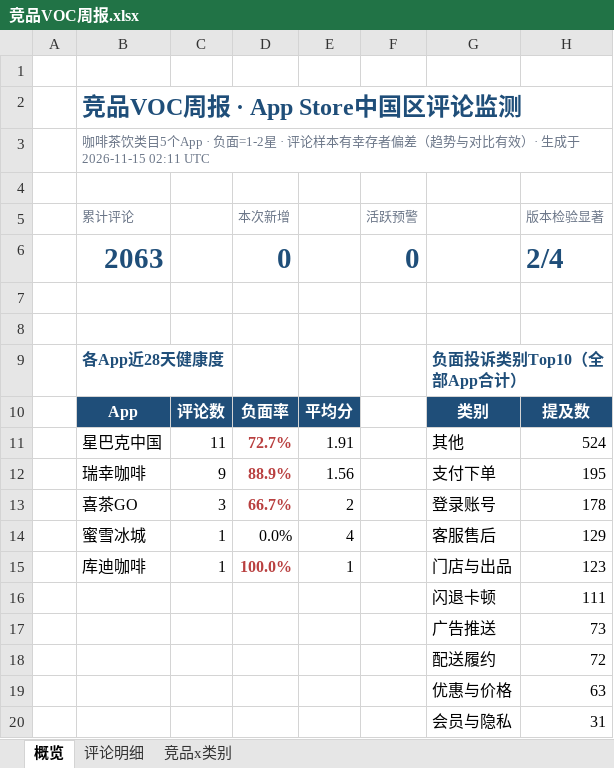
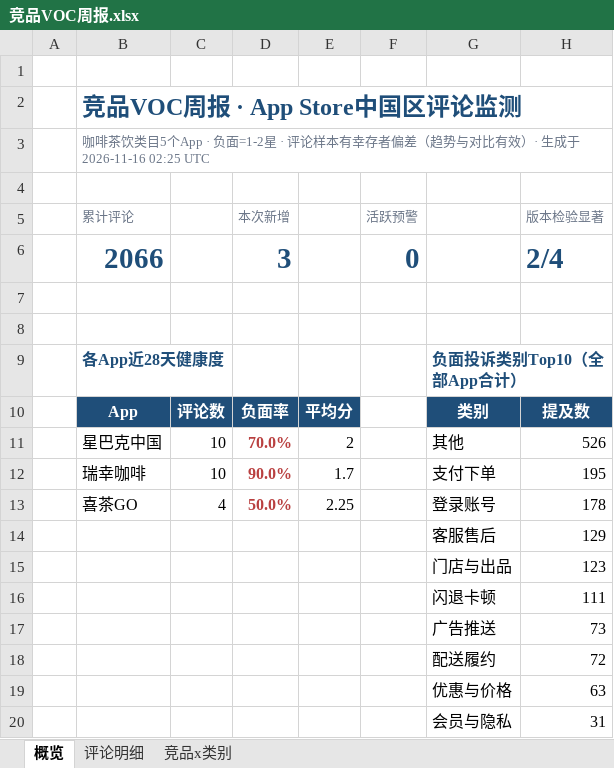
Before and after one commit to EGG-ZERO/appstore-voc-radar, an Excel workbook: reports/竞品VOC周报.xlsx, sheet 概览, drawn as a sheet; values as stored, in another font and other column widths than the file's, no borders; charts and pictures and conditional formats not drawn; removed rows and columns are numbered as before the commit, all else as after; the diff names each change by its address in the sheet, - before the commit and + after, or states it on an @@ line.

```diff
--- a/reports/竞品VOC周报.xlsx (sheet 概览)
+++ b/reports/竞品VOC周报.xlsx (sheet 概览)
-B3 (累计评论): …生成于 2026-11-15 02:11 UTC
+B3 (累计评论): …生成于 2026-11-16 02:25 UTC
-B6 (累计评论): 2063
+B6 (累计评论): 2066
-D6 (本次新增): 0
+D6 (本次新增): 3
-row 11:  | 星巴克中国 | 11 | 72.7% | 1.91 |  | 其他 | 524
-row 12:  | 瑞幸咖啡 | 9 | 88.9% | 1.56 |  | 支付下单 | 195
-row 13:  | 喜茶GO | 3 | 66.7% | 2 |  | 登录账号 | 178
-row 14:  | 蜜雪冰城 | 1 | 0.0% | 4 |  | 客服售后 | 129
-row 15:  | 库迪咖啡 | 1 | 100.0% | 1 |  | 门店与出品 | 123
+row 11:  | 星巴克中国 | 10 | 70.0% | 2 |  | 其他 | 526
+row 12:  | 瑞幸咖啡 | 10 | 90.0% | 1.7 |  | 支付下单 | 195
+row 13:  | 喜茶GO | 4 | 50.0% | 2.25 |  | 登录账号 | 178
+row 14:  |  |  |  |  |  | 客服售后 | 129
+row 15:  |  |  |  |  |  | 门店与出品 | 123
```
Also changed, not shown: sheet 评论明细, sheet 竞品x类别, 4 other files.
